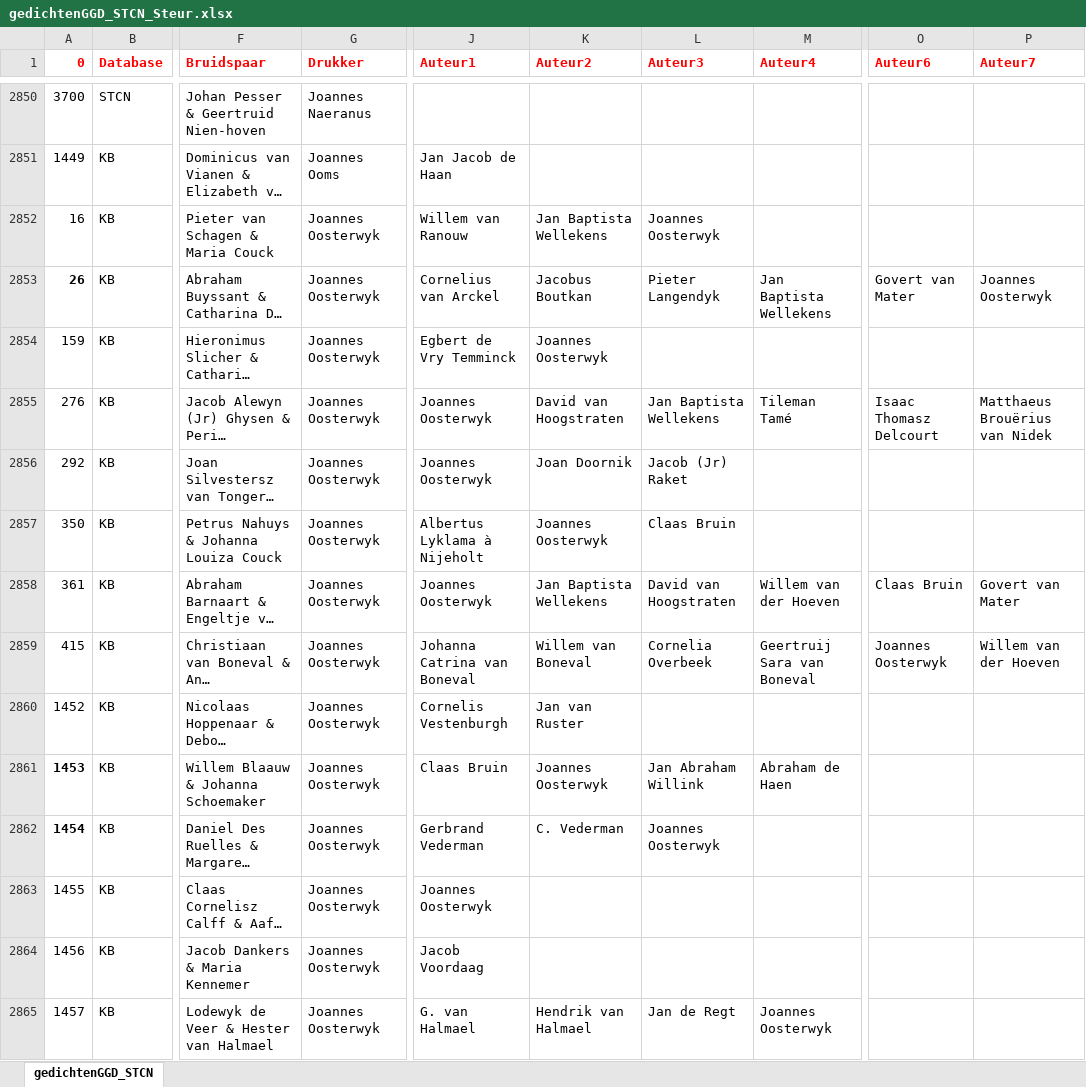
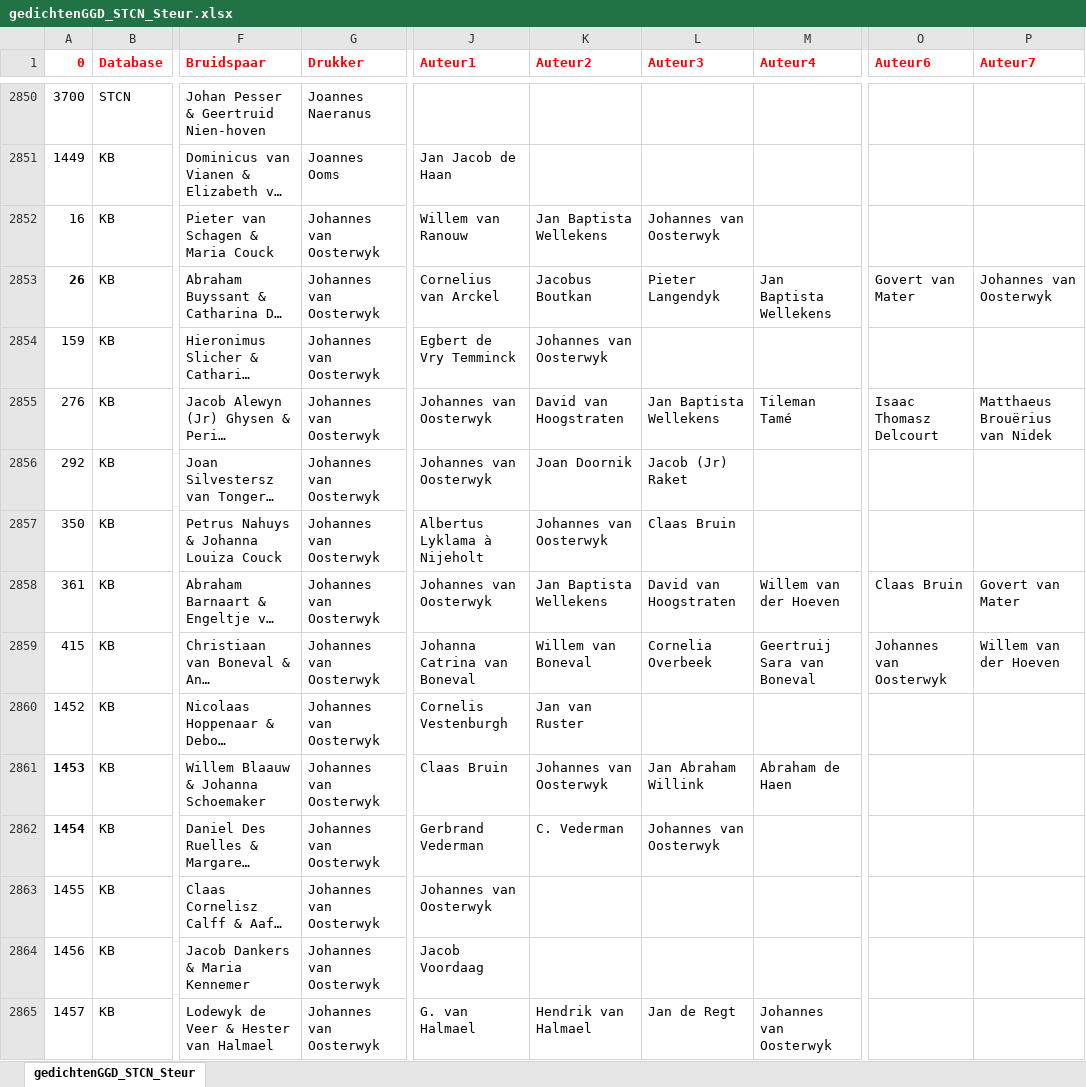
Before and after one commit to awlassche/netwerk-huwelijksgedichten, an Excel workbook: Data/gedichtenGGD_STCN_Steur.xlsx, sheet gedichtenGGD_STCN_Steur, drawn as a sheet; only a part is shown, gaps mark what is left out; long unchanged cells end in …; values as stored, in another font and other column widths than the file's, no borders; the diff covers the shown part only; the diff names each change by its address in the sheet, - before the commit and + after, or states it on an @@ line.

Commit message:
Data updated

```diff
--- a/Data/gedichtenGGD_STCN_Steur.xlsx (sheet gedichtenGGD_STCN_Steur)
+++ b/Data/gedichtenGGD_STCN_Steur.xlsx (sheet gedichtenGGD_STCN_Steur)
-sheet tab: gedichtenGGD_STCN
+sheet tab: gedichtenGGD_STCN_Steur
-G2852:G2865 (Drukker): Joannes Oosterwyk
+G2852:G2865 (Drukker): Johannes van Oosterwyk
-L2852 (Auteur3): Joannes Oosterwyk
+L2852 (Auteur3): Johannes van Oosterwyk
-P2853 (Auteur7): Joannes Oosterwyk
+P2853 (Auteur7): Johannes van Oosterwyk
-K2854 (Auteur2): Joannes Oosterwyk
+K2854 (Auteur2): Johannes van Oosterwyk
-J2855:J2856 (Auteur1): Joannes Oosterwyk
+J2855:J2856 (Auteur1): Johannes van Oosterwyk
-K2857 (Auteur2): Joannes Oosterwyk
+K2857 (Auteur2): Johannes van Oosterwyk
-J2858 (Auteur1): Joannes Oosterwyk
+J2858 (Auteur1): Johannes van Oosterwyk
-O2859 (Auteur6): Joannes Oosterwyk
+O2859 (Auteur6): Johannes van Oosterwyk
-K2861 (Auteur2): Joannes Oosterwyk
+K2861 (Auteur2): Johannes van Oosterwyk
-L2862 (Auteur3): Joannes Oosterwyk
+L2862 (Auteur3): Johannes van Oosterwyk
-J2863 (Auteur1): Joannes Oosterwyk
+J2863 (Auteur1): Johannes van Oosterwyk
-M2865 (Auteur4): Joannes Oosterwyk
+M2865 (Auteur4): Johannes van Oosterwyk
```
Also changed, not shown: 221 edited cells elsewhere in this sheet, 10 other files.
